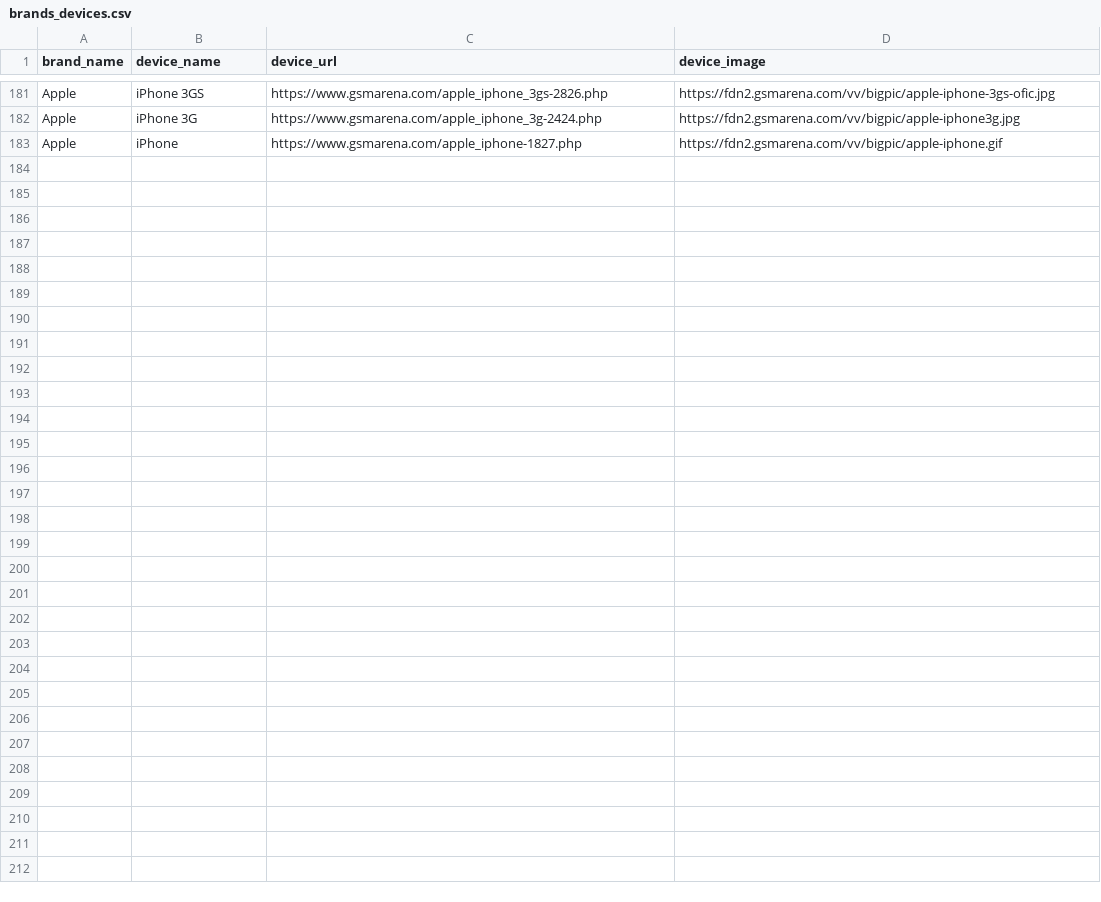
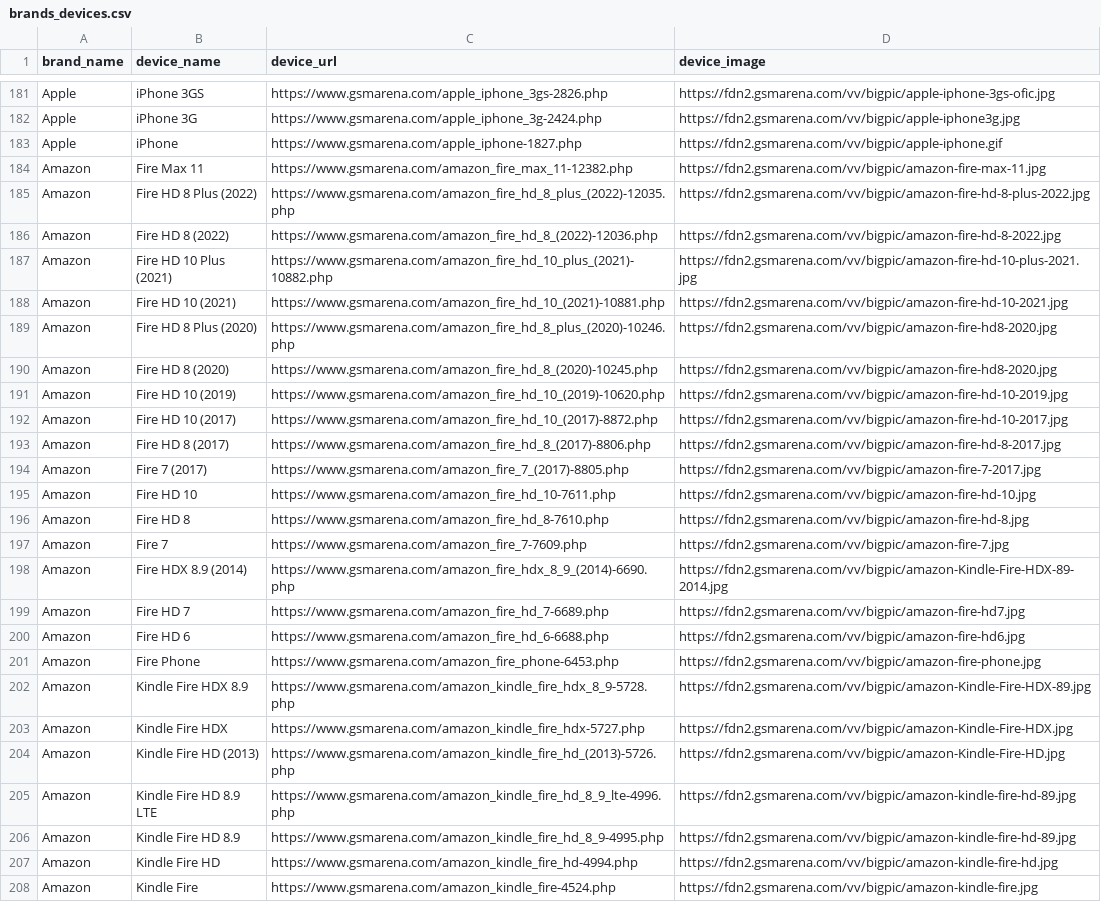
Before and after one commit to sumail-000/AI-Project, a CSV file: brands_devices.csv, drawn as a sheet; only a part is shown, gaps mark what is left out.

```diff
--- a/brands_devices.csv
+++ b/brands_devices.csv
@@ -183 +183,26 @@ Apple,iPhone 3G,https://www.gsmarena.com/apple_iphone_3g-2424.php,https://fdn2.g
 Apple,iPhone,https://www.gsmarena.com/apple_iphone-1827.php,https://fdn2.gsmarena.com/vv/bigpic/apple-iphone.gif
+Amazon,Fire Max 11,https://www.gsmarena.com/amazon_fire_max_11-12382.php,https://fdn2.gsmarena.com/vv/bigpic/amazon-fire-max-11.jpg
+Amazon,Fire HD 8 Plus (2022),https://www.gsmarena.com/amazon_fire_hd_8_plus_(2022)-12035.php,https://fdn2.gsmarena.com/vv/bigpic/amazon-fire-hd-8-plus-2022.jpg
+Amazon,Fire HD 8 (2022),https://www.gsmarena.com/amazon_fire_hd_8_(2022)-12036.php,https://fdn2.gsmarena.com/vv/bigpic/amazon-fire-hd-8-2022.jpg
+Amazon,Fire HD 10 Plus (2021),https://www.gsmarena.com/amazon_fire_hd_10_plus_(2021)-10882.php,https://fdn2.gsmarena.com/vv/bigpic/amazon-fire-hd-10-plus-2021.jpg
+Amazon,Fire HD 10 (2021),https://www.gsmarena.com/amazon_fire_hd_10_(2021)-10881.php,https://fdn2.gsmarena.com/vv/bigpic/amazon-fire-hd-10-2021.jpg
+Amazon,Fire HD 8 Plus (2020),https://www.gsmarena.com/amazon_fire_hd_8_plus_(2020)-10246.php,https://fdn2.gsmarena.com/vv/bigpic/amazon-fire-hd8-2020.jpg
+Amazon,Fire HD 8 (2020),https://www.gsmarena.com/amazon_fire_hd_8_(2020)-10245.php,https://fdn2.gsmarena.com/vv/bigpic/amazon-fire-hd8-2020.jpg
+Amazon,Fire HD 10 (2019),https://www.gsmarena.com/amazon_fire_hd_10_(2019)-10620.php,https://fdn2.gsmarena.com/vv/bigpic/amazon-fire-hd-10-2019.jpg
+Amazon,Fire HD 10 (2017),https://www.gsmarena.com/amazon_fire_hd_10_(2017)-8872.php,https://fdn2.gsmarena.com/vv/bigpic/amazon-fire-hd-10-2017.jpg
+Amazon,Fire HD 8 (2017),https://www.gsmarena.com/amazon_fire_hd_8_(2017)-8806.php,https://fdn2.gsmarena.com/vv/bigpic/amazon-fire-hd-8-2017.jpg
+Amazon,Fire 7 (2017),https://www.gsmarena.com/amazon_fire_7_(2017)-8805.php,https://fdn2.gsmarena.com/vv/bigpic/amazon-fire-7-2017.jpg
+Amazon,Fire HD 10,https://www.gsmarena.com/amazon_fire_hd_10-7611.php,https://fdn2.gsmarena.com/vv/bigpic/amazon-fire-hd-10.jpg
+Amazon,Fire HD 8,https://www.gsmarena.com/amazon_fire_hd_8-7610.php,https://fdn2.gsmarena.com/vv/bigpic/amazon-fire-hd-8.jpg
+Amazon,Fire 7,https://www.gsmarena.com/amazon_fire_7-7609.php,https://fdn2.gsmarena.com/vv/bigpic/amazon-fire-7.jpg
+Amazon,Fire HDX 8.9 (2014),https://www.gsmarena.com/amazon_fire_hdx_8_9_(2014)-6690.php,https://fdn2.gsmarena.com/vv/bigpic/amazon-Kindle-Fire-HDX-89-2014.jpg
+Amazon,Fire HD 7,https://www.gsmarena.com/amazon_fire_hd_7-6689.php,https://fdn2.gsmarena.com/vv/bigpic/amazon-fire-hd7.jpg
+Amazon,Fire HD 6,https://www.gsmarena.com/amazon_fire_hd_6-6688.php,https://fdn2.gsmarena.com/vv/bigpic/amazon-fire-hd6.jpg
+Amazon,Fire Phone,https://www.gsmarena.com/amazon_fire_phone-6453.php,https://fdn2.gsmarena.com/vv/bigpic/amazon-fire-phone.jpg
+Amazon,Kindle Fire HDX 8.9,https://www.gsmarena.com/amazon_kindle_fire_hdx_8_9-5728.php,https://fdn2.gsmarena.com/vv/bigpic/amazon-Kindle-Fire-HDX-89.jpg
+Amazon,Kindle Fire HDX,https://www.gsmarena.com/amazon_kindle_fire_hdx-5727.php,https://fdn2.gsmarena.com/vv/bigpic/amazon-Kindle-Fire-HDX.jpg
+Amazon,Kindle Fire HD (2013),https://www.gsmarena.com/amazon_kindle_fire_hd_(2013)-5726.php,https://fdn2.gsmarena.com/vv/bigpic/amazon-Kindle-Fire-HD.jpg
+Amazon,Kindle Fire HD 8.9 LTE,https://www.gsmarena.com/amazon_kindle_fire_hd_8_9_lte-4996.php,https://fdn2.gsmarena.com/vv/bigpic/amazon-kindle-fire-hd-89.jpg
+Amazon,Kindle Fire HD 8.9,https://www.gsmarena.com/amazon_kindle_fire_hd_8_9-4995.php,https://fdn2.gsmarena.com/vv/bigpic/amazon-kindle-fire-hd-89.jpg
+Amazon,Kindle Fire HD,https://www.gsmarena.com/amazon_kindle_fire_hd-4994.php,https://fdn2.gsmarena.com/vv/bigpic/amazon-kindle-fire-hd.jpg
+Amazon,Kindle Fire,https://www.gsmarena.com/amazon_kindle_fire-4524.php,https://fdn2.gsmarena.com/vv/bigpic/amazon-kindle-fire.jpg
```
Also changed, not shown: 2 other files.
